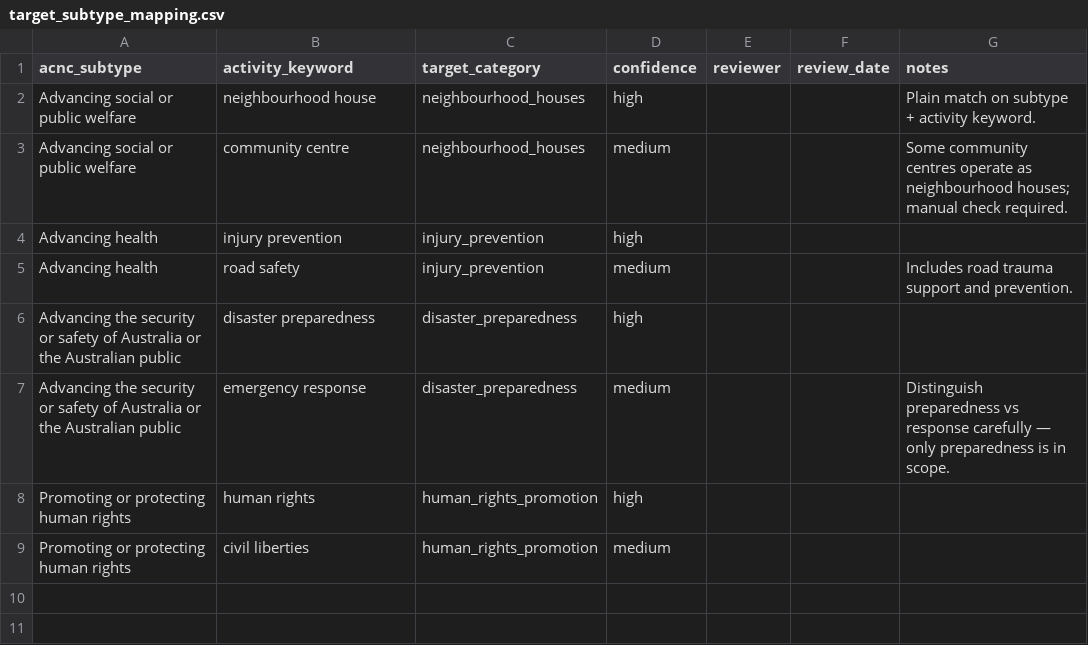
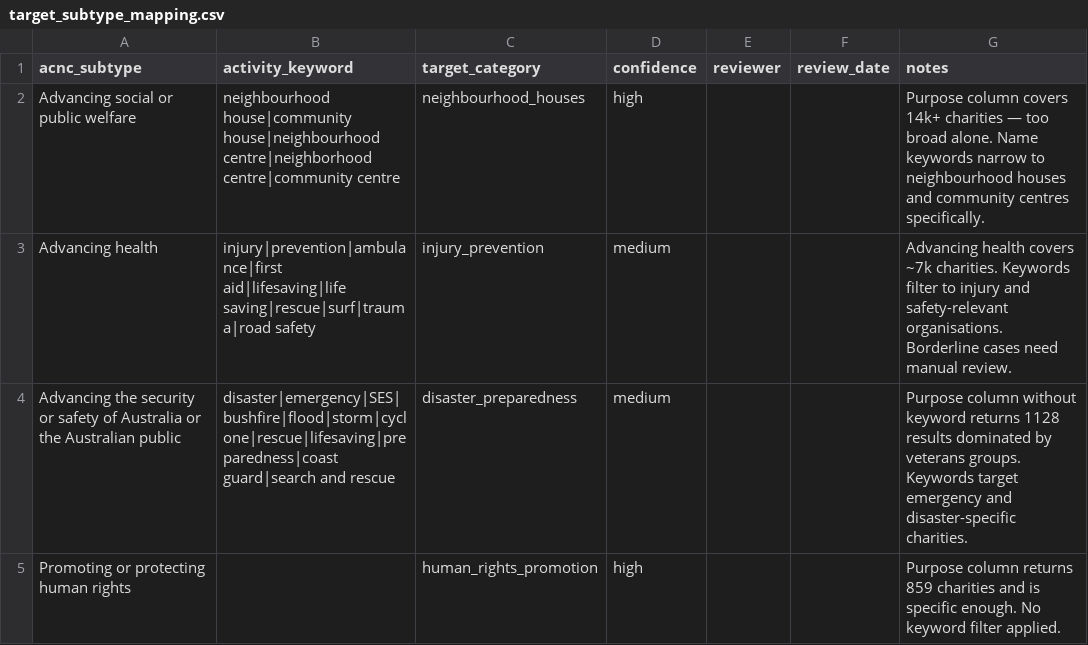
Before and after one commit to wheatfields/unlock-dgr-analysis, a CSV file: lookups/target_subtype_mapping.csv, drawn as a sheet.

```diff
--- a/lookups/target_subtype_mapping.csv
+++ b/lookups/target_subtype_mapping.csv
@@ -1,9 +1,5 @@
 acnc_subtype,activity_keyword,target_category,confidence,reviewer,review_date,notes
-"Advancing social or public welfare","neighbourhood house","neighbourhood_houses","high","","","Plain match on subtype + activity keyword."
-"Advancing social or public welfare","community centre","neighbourhood_houses","medium","","","Some community centres operate as neighbourhood houses; manual check required."
-"Advancing health","injury prevention","injury_prevention","high","","",""
-"Advancing health","road safety","injury_prevention","medium","","","Includes road trauma support and prevention."
-"Advancing the security or safety of Australia or the Australian public","disaster preparedness","disaster_preparedness","high","","",""
-"Advancing the security or safety of Australia or the Australian public","emergency response","disaster_preparedness","medium","","","Distinguish preparedness vs response carefully — only preparedness is in scope."
-"Promoting or protecting human rights","human rights","human_rights_promotion","high","","",""
-"Promoting or protecting human rights","civil liberties","human_rights_promotion","medium","","",""
+"Advancing social or public welfare","neighbourhood house|community house|neighbourhood centre|neighborhood centre|community centre","neighbourhood_houses","high","","","Purpose column covers 14k+ charities — too broad alone. Name keywords narrow to neighbourhood houses and community centres specifically."
+"Advancing health","injury|prevention|ambulance|first aid|lifesaving|life saving|rescue|surf|trauma|road safety","injury_prevention","medium","","","Advancing health covers ~7k charities. Keywords filter to injury and safety-relevant organisations. Borderline cases need manual review."
+"Advancing the security or safety of Australia or the Australian public","disaster|emergency|SES|bushfire|flood|storm|cyclone|rescue|lifesaving|preparedness|coast guard|search and rescue","disaster_preparedness","medium","","","Purpose column without keyword returns 1128 results dominated by veterans groups. Keywords target emergency and disaster-specific charities."
+"Promoting or protecting human rights","","human_rights_promotion","high","","","Purpose column returns 859 charities and is specific enough. No keyword filter applied."
```
Also changed, not shown: 9 other files.
